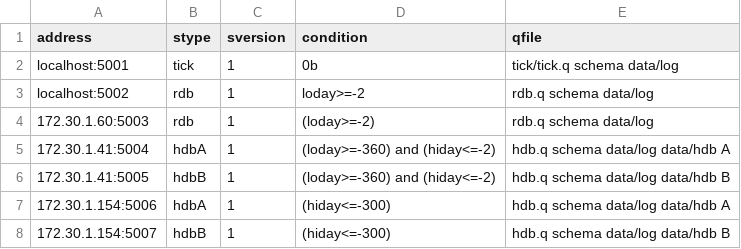
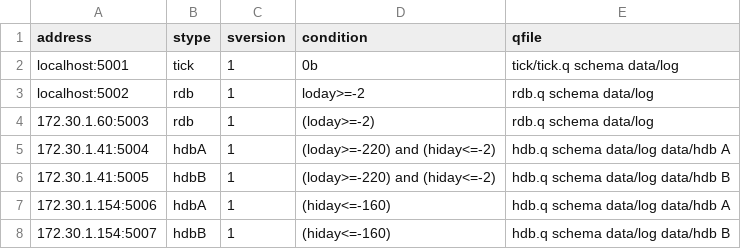
Before and after one commit to LLnCSoftware/mserve, a CSV file: tickdemo/nextdemo.csv, drawn as a sheet.

Commit message:
Change cut points in nextdemo.csv: rdb=-2 0; hdbA=-220 -2; hdbB=beg -160

```diff
--- a/tickdemo/nextdemo.csv
+++ b/tickdemo/nextdemo.csv
@@ -4,5 +4,5 @@ localhost:5002,rdb,1,loday>=-2,rdb.q schema data/log
 172.30.1.60:5003,rdb,1,(loday>=-2),rdb.q schema data/log
-172.30.1.41:5004,hdbA,1,(loday>=-360) and (hiday<=-2),hdb.q schema data/log data/hdb A
-172.30.1.41:5005,hdbB,1,(loday>=-360) and (hiday<=-2),hdb.q schema data/log data/hdb B
-172.30.1.154:5006,hdbA,1,(hiday<=-300),hdb.q schema data/log data/hdb A
-172.30.1.154:5007,hdbB,1,(hiday<=-300),hdb.q schema data/log data/hdb B
+172.30.1.41:5004,hdbA,1,(loday>=-220) and (hiday<=-2),hdb.q schema data/log data/hdb A
+172.30.1.41:5005,hdbB,1,(loday>=-220) and (hiday<=-2),hdb.q schema data/log data/hdb B
+172.30.1.154:5006,hdbA,1,(hiday<=-160),hdb.q schema data/log data/hdb A
+172.30.1.154:5007,hdbB,1,(hiday<=-160),hdb.q schema data/log data/hdb B
```
